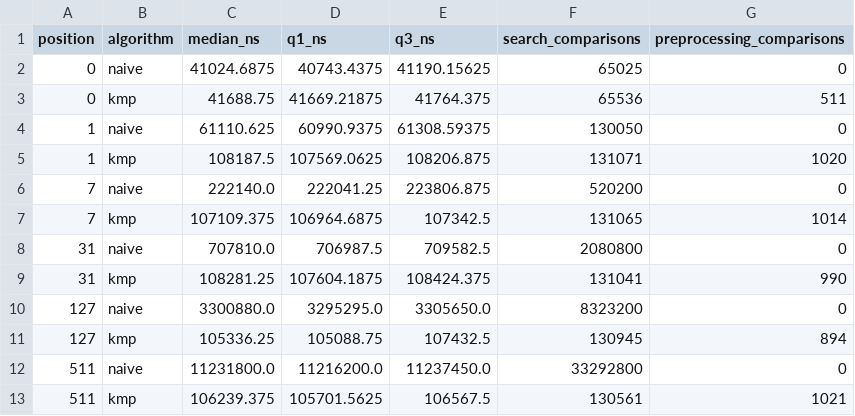
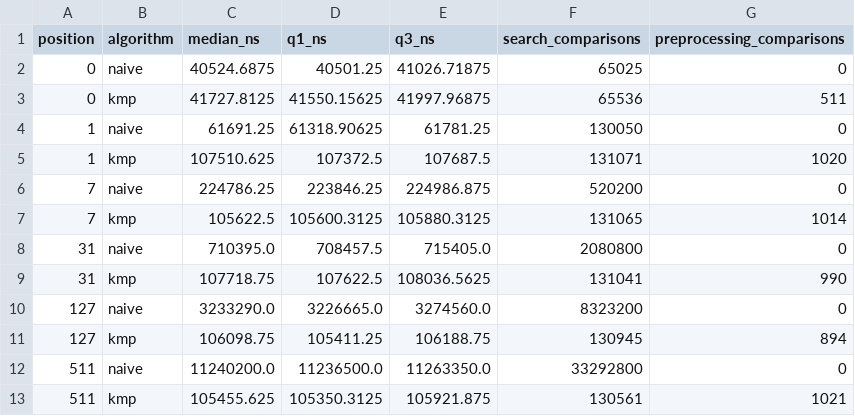
Before and after one commit to egoldman2/substring-search, a CSV file: results/mismatch-summary.csv, drawn as a sheet.

```diff
--- a/results/mismatch-summary.csv
+++ b/results/mismatch-summary.csv
@@ -1,13 +1,13 @@
 position,algorithm,median_ns,q1_ns,q3_ns,search_comparisons,preprocessing_comparisons
-0,naive,41024.6875,40743.4375,41190.15625,65025,0
-0,kmp,41688.75,41669.21875,41764.375,65536,511
-1,naive,61110.625,60990.9375,61308.59375,130050,0
-1,kmp,108187.5,107569.0625,108206.875,131071,1020
-7,naive,222140.0,222041.25,223806.875,520200,0
-7,kmp,107109.375,106964.6875,107342.5,131065,1014
-31,naive,707810.0,706987.5,709582.5,2080800,0
-31,kmp,108281.25,107604.1875,108424.375,131041,990
-127,naive,3300880.0,3295295.0,3305650.0,8323200,0
-127,kmp,105336.25,105088.75,107432.5,130945,894
-511,naive,11231800.0,11216200.0,11237450.0,33292800,0
-511,kmp,106239.375,105701.5625,106567.5,130561,1021
+0,naive,40524.6875,40501.25,41026.71875,65025,0
+0,kmp,41727.8125,41550.15625,41997.96875,65536,511
+1,naive,61691.25,61318.90625,61781.25,130050,0
+1,kmp,107510.625,107372.5,107687.5,131071,1020
+7,naive,224786.25,223846.25,224986.875,520200,0
+7,kmp,105622.5,105600.3125,105880.3125,131065,1014
+31,naive,710395.0,708457.5,715405.0,2080800,0
+31,kmp,107718.75,107622.5,108036.5625,131041,990
+127,naive,3233290.0,3226665.0,3274560.0,8323200,0
+127,kmp,106098.75,105411.25,106188.75,130945,894
+511,naive,11240200.0,11236500.0,11263350.0,33292800,0
+511,kmp,105455.625,105350.3125,105921.875,130561,1021
```
Also changed, not shown: results/instance-summary.csv, results/summary.csv, 28 other files.
